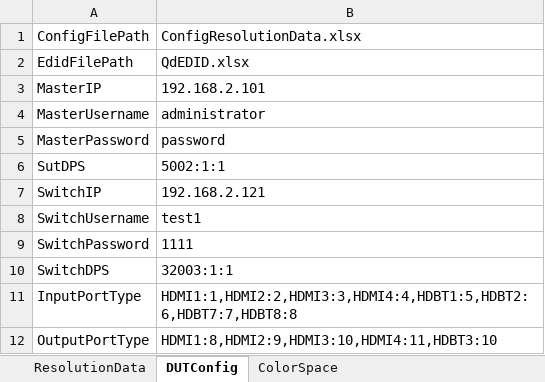
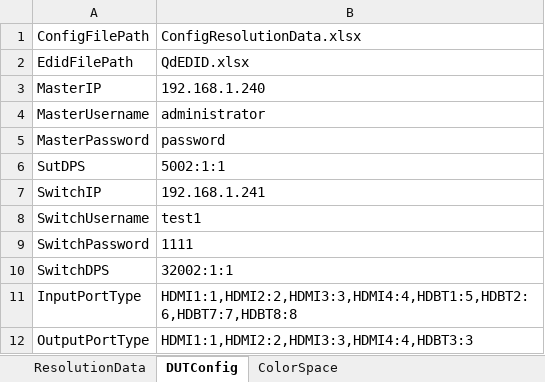
Before and after one commit to simondavier/hm_day, an Excel workbook: hdmi_hdbt_test_suite/ConfigResolutionData.xlsx, sheet DUTConfig, drawn as a sheet; values as stored, in another font and other column widths than the file's, no borders; the diff names each change by its address in the sheet, - before the commit and + after, or states it on an @@ line.

```diff
--- a/hdmi_hdbt_test_suite/ConfigResolutionData.xlsx (sheet DUTConfig)
+++ b/hdmi_hdbt_test_suite/ConfigResolutionData.xlsx (sheet DUTConfig)
-B3: 192.168.2.101
+B3: 192.168.1.240
-B7: 192.168.2.121
+B7: 192.168.1.241
-B10: 32003:1:1
+B10: 32002:1:1
-B12: HDMI1:8,HDMI2:9,HDMI3:10,HDMI4:11,HDBT3:10
+B12: HDMI1:1,HDMI2:2,HDMI3:3,HDMI4:4,HDBT3:3
```
Also changed, not shown: sheet ColorSpace, 2 other files.
